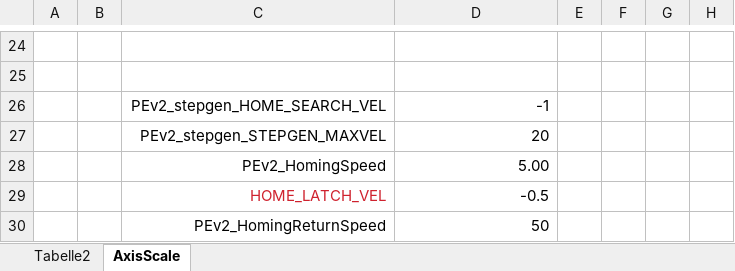
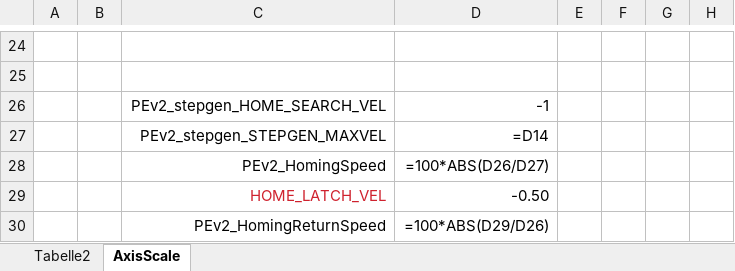
Before and after one commit to zarfld/LinuxCnc_PokeysLibComp, an Excel workbook: DM542_XXYZ_mill/LinuxCNCStepgen_DM542A_StepperClalc.xlsx, sheet AxisScale, drawn as a sheet; only a part is shown, gaps mark what is left out; values as stored, in another font and other column widths than the file's, no borders; formulas without a stored value are shown as written; the diff covers the shown part only; the diff names each change by its address in the sheet, - before the commit and + after, or states it on an @@ line.

```diff
--- a/DM542_XXYZ_mill/LinuxCNCStepgen_DM542A_StepperClalc.xlsx (sheet AxisScale)
+++ b/DM542_XXYZ_mill/LinuxCNCStepgen_DM542A_StepperClalc.xlsx (sheet AxisScale)
-D27: 20
+D27: =D14
-D28: 5.00
+D28: =100*ABS(D26/D27)
-D29: -0.5
+D29: -0.50
-D30: 50
+D30: =100*ABS(D29/D26)
```
Also changed, not shown: 10 added rows, 10 removed rows, 12 edited cells and cell formats elsewhere in this sheet, sheet Tabelle2, 1 other file.
